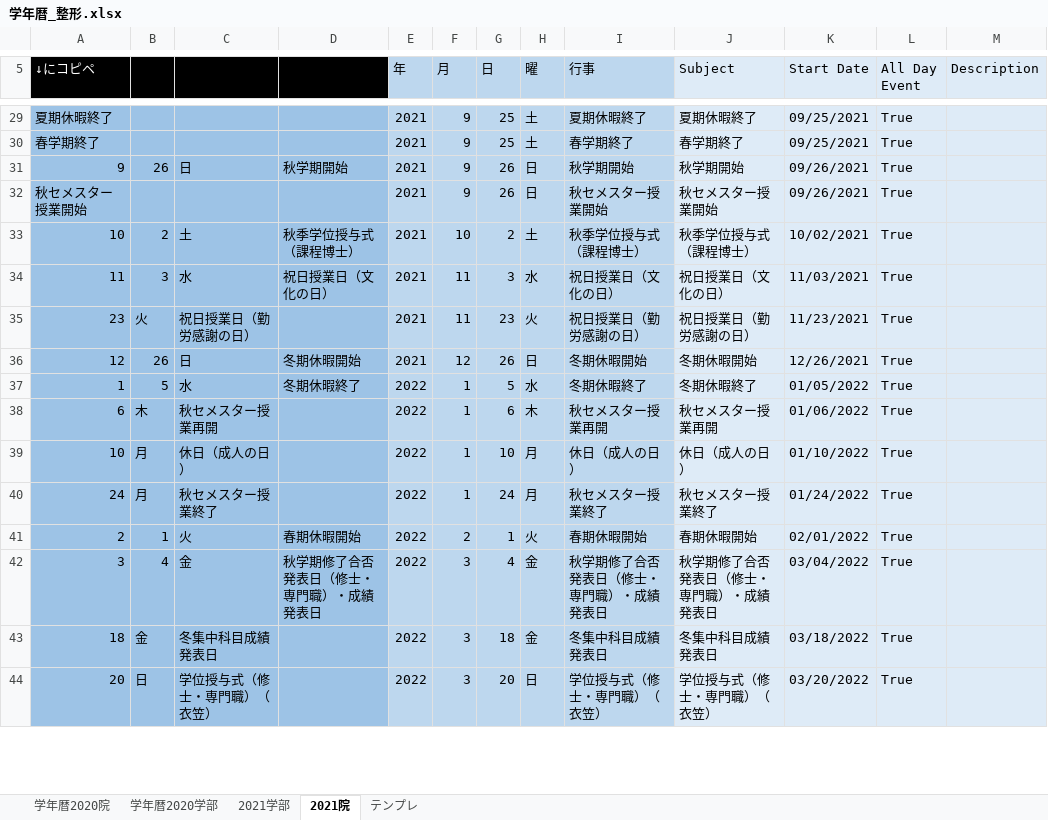
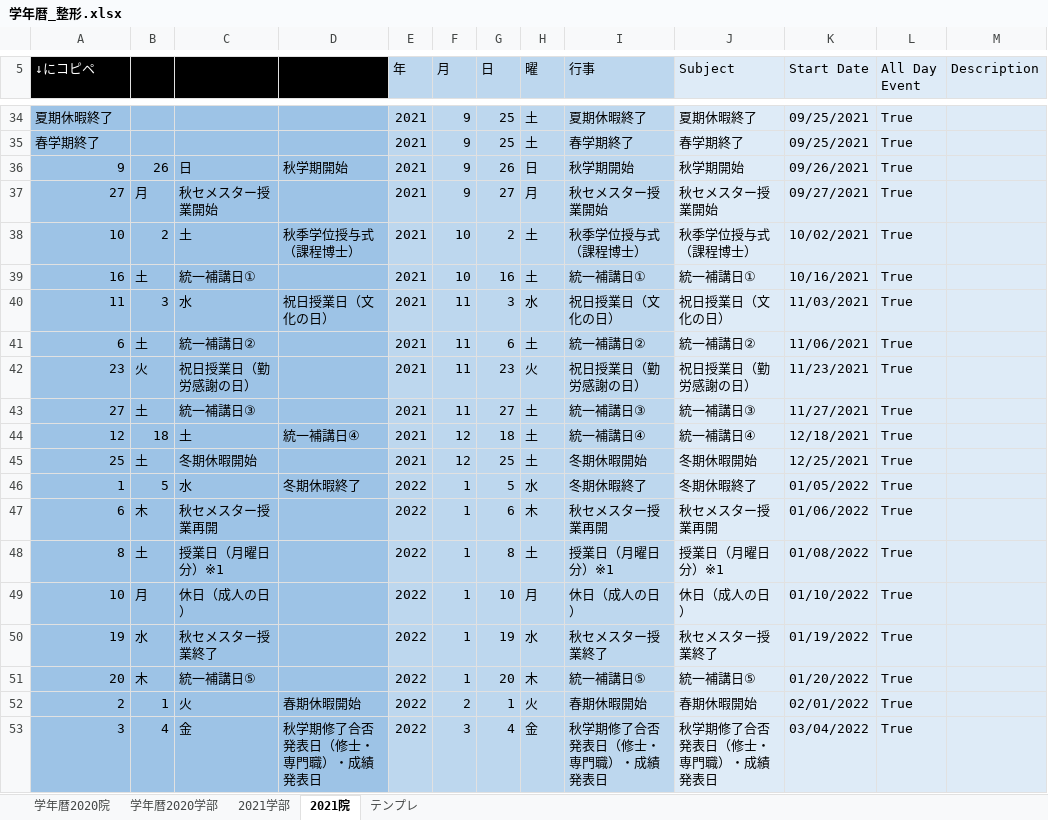
Before and after one commit to nukoyama/rits-calendar-2020, an Excel workbook: 学年暦_整形.xlsx, sheet 2021院, drawn as a sheet; only a part is shown, gaps mark what is left out; the shorter side is filled out with more unchanged rows; values as stored, in another font and other column widths than the file's, no borders; addresses are those after the commit; the diff covers the shown part only; the diff names each change by its address in the sheet, - before the commit and + after, or states it on an @@ line.

```diff
--- a/学年暦_整形.xlsx (sheet 2021院)
+++ b/学年暦_整形.xlsx (sheet 2021院)
-A37 (↓にコピペ): 秋セメスター授業開始
+A37 (↓にコピペ): 27
-B37: (empty)
+B37: 月
-C37: (empty)
+C37: 秋セメスター授業開始
-G37 (日): 26
+G37 (日): 27
-H37 (曜): 日
+H37 (曜): 月
-K37 (Start Date): 09/26/2021
+K37 (Start Date): 09/27/2021
+row 39: 16 | 土 | 統一補講日① |  | 2021 | 10 | 16 | 土 | 統一補講日① | 統一補講日① | 10/16/2021 | True
+row 41: 6 | 土 | 統一補講日② |  | 2021 | 11 | 6 | 土 | 統一補講日② | 統一補講日② | 11/06/2021 | True
+row 43: 27 | 土 | 統一補講日③ |  | 2021 | 11 | 27 | 土 | 統一補講日③ | 統一補講日③ | 11/27/2021 | True
-B44: 26
+B44: 18
-C44: 日
+C44: 土
-D44: 冬期休暇開始
+D44: 統一補講日④
-G44 (日): 26
+G44 (日): 18
-H44 (曜): 日
+H44 (曜): 土
-I44 (行事): 冬期休暇開始
+I44 (行事): 統一補講日④
-J44 (Subject): 冬期休暇開始
+J44 (Subject): 統一補講日④
-K44 (Start Date): 12/26/2021
+K44 (Start Date): 12/18/2021
+row 45: 25 | 土 | 冬期休暇開始 |  | 2021 | 12 | 25 | 土 | 冬期休暇開始 | 冬期休暇開始 | 12/25/2021 | True
+row 48: 8 | 土 | 授業日（月曜日分）※1 |  | 2022 | 1 | 8 | 土 | 授業日（月曜日分）※1 | 授業日（月曜日分）※1 | 01/08/2022 | True
-A50 (↓にコピペ): 24
+A50 (↓にコピペ): 19
-B50: 月
+B50: 水
-G50 (日): 24
+G50 (日): 19
-H50 (曜): 月
+H50 (曜): 水
-K50 (Start Date): 01/24/2022
+K50 (Start Date): 01/19/2022
+row 51: 20 | 木 | 統一補講日⑤ |  | 2022 | 1 | 20 | 木 | 統一補講日⑤ | 統一補講日⑤ | 01/20/2022 | True
```
Also changed, not shown: 6 added rows, 1 removed row and 11 edited cells elsewhere in this sheet, sheet 2021学部, formulas that keep their value, 4 other files.
